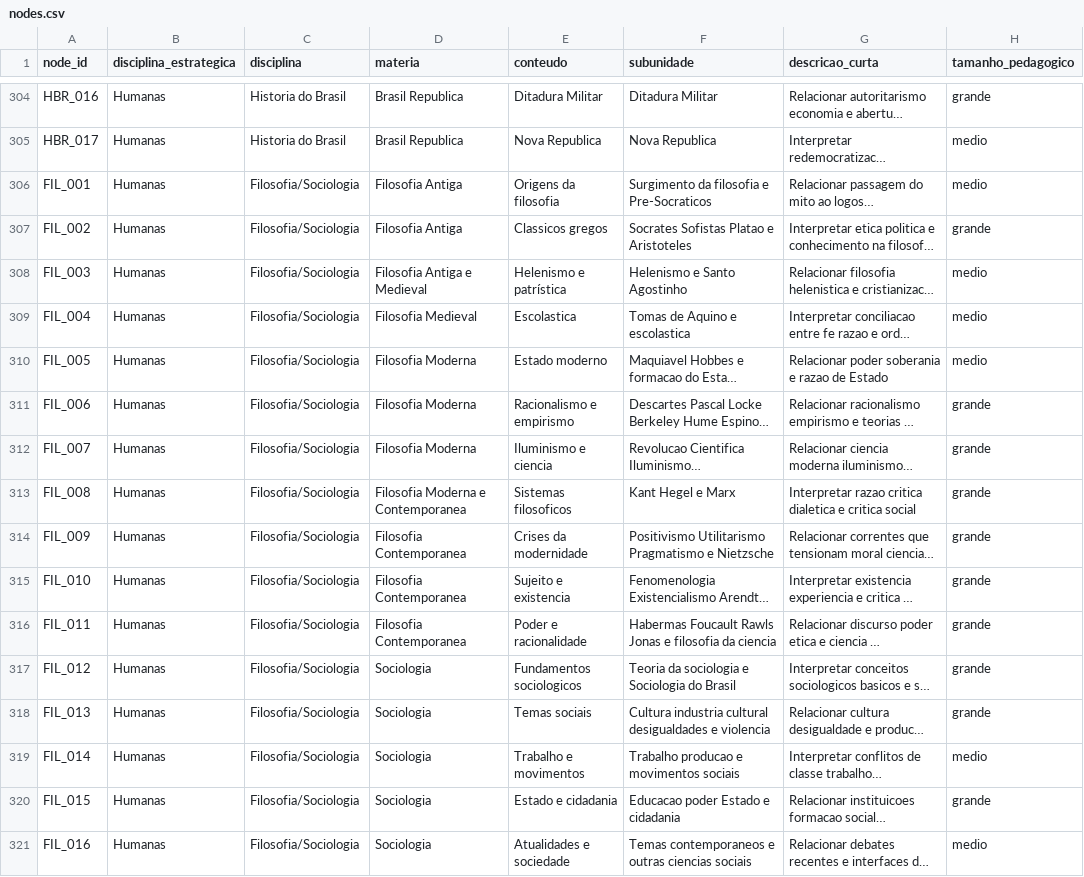
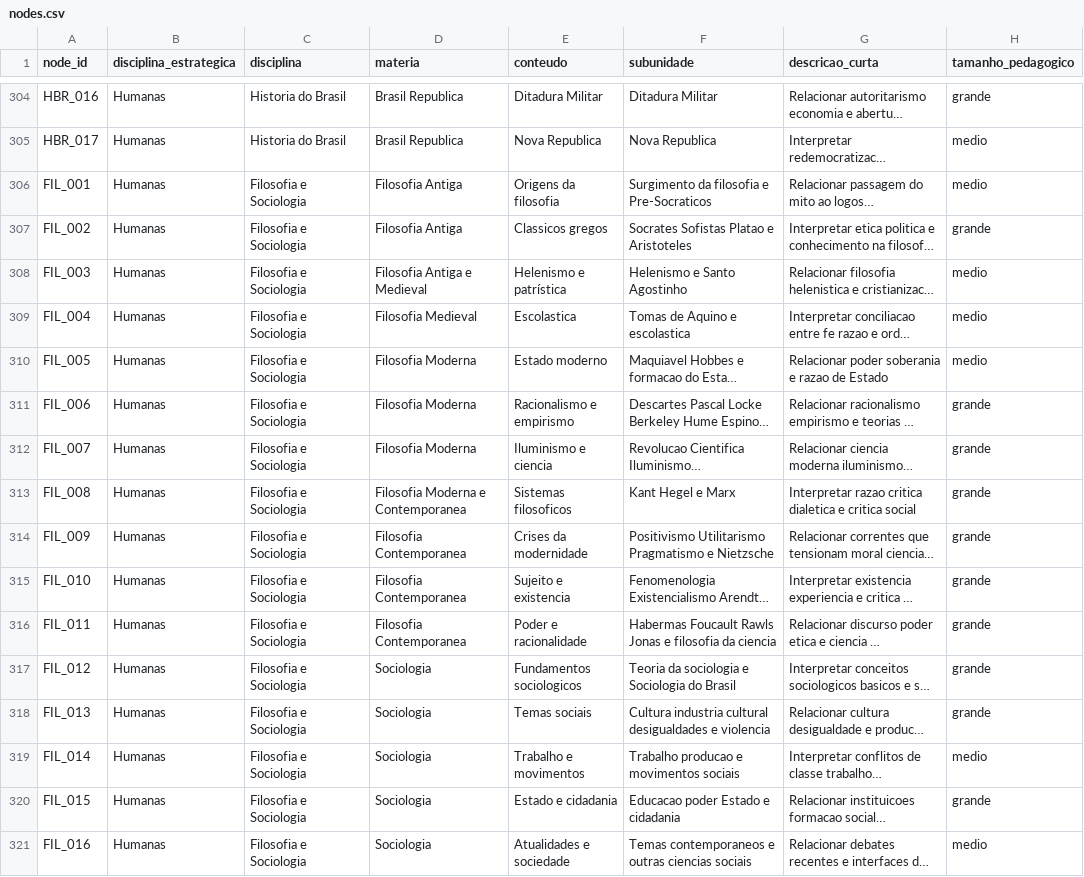
Before and after one commit to Turhel/study-hub, a CSV file: docs/roadmap/nodes.csv, drawn as a sheet; only a part is shown, gaps mark what is left out; long unchanged cells end in …; the diff names each change by its address in the sheet, - before the commit and + after, or states it on an @@ line.

```diff
--- a/docs/roadmap/nodes.csv
+++ b/docs/roadmap/nodes.csv
-C306:C321 (disciplina): Filosofia/Sociologia
+C306:C321 (disciplina): Filosofia e Sociologia
```
Also changed, not shown: docs/roadmap/block_map.csv, 1 other file.
